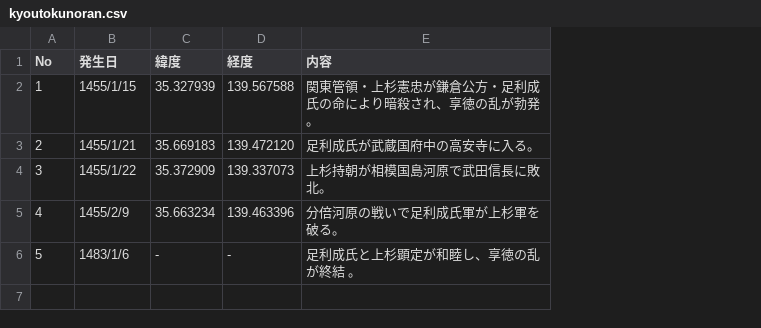
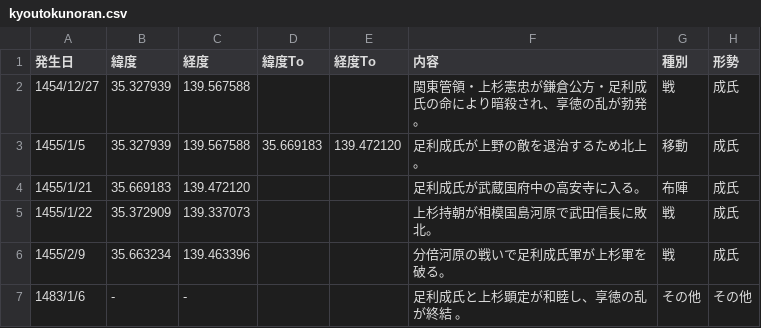
Before and after one commit to kokegreen/fujinzu, a CSV file: kyoutokunoran.csv, drawn as a sheet; removed rows and columns are numbered as before the commit, all else as after; the diff names each change by its address in the sheet, - before the commit and + after, or states it on an @@ line.

Commit message:
Add files via upload

```diff
--- a/kyoutokunoran.csv
+++ b/kyoutokunoran.csv
-column A (No), rows 2-6: 1 | 2 | 3 | 4 | 5
+column D (緯度To), empty
+column E (経度To), empty
+column G (種別), row 2: 戦; rows 4-7: 布陣 | 戦 | 戦 | その他
+column H (形勢), row 2: 成氏; rows 4-7: 成氏 | 成氏 | 成氏 | その他
-A2 (発生日): 1455/1/15
+A2 (発生日): 1454/12/27
+row 3: 1455/1/5 | 35.327939 | 139.567588 | 35.669183 | 139.472120 | 足利成氏が上野の敵を退治するため北上。 | 移動 | 成氏
```
